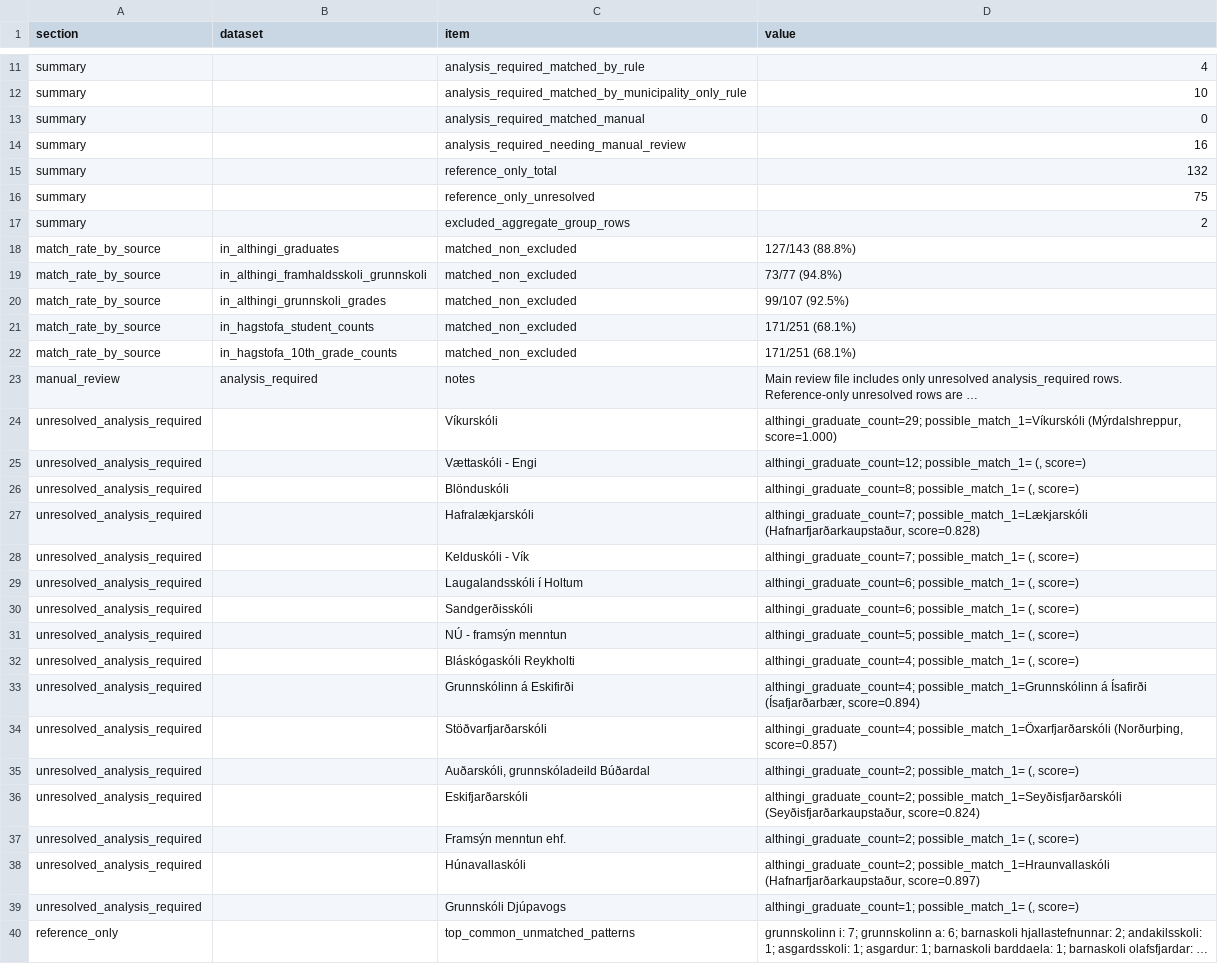
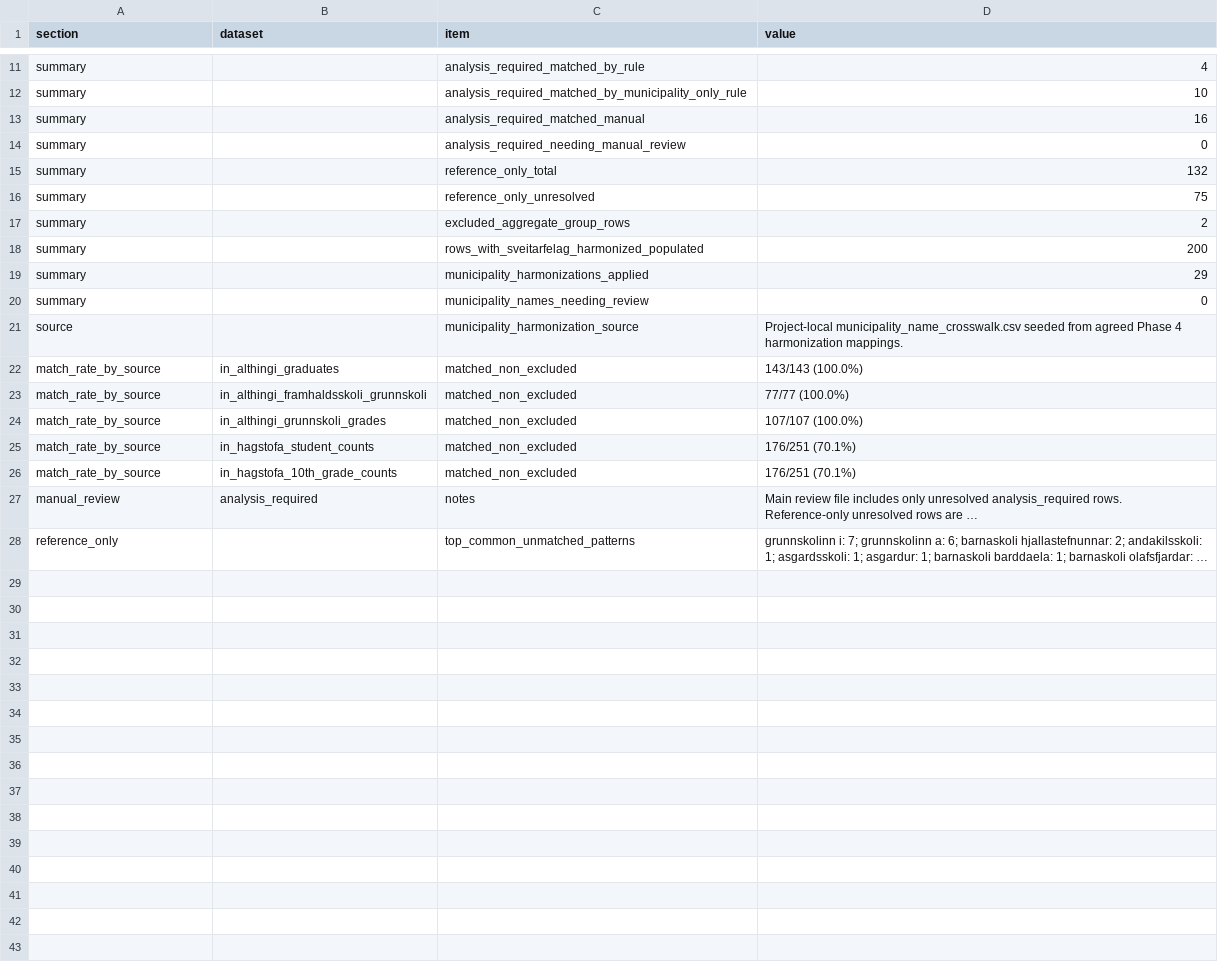
Before and after one commit to kari-irbis/public_education_pathways, a CSV file: outputs/tables/school_mapping_audit.csv, drawn as a sheet; only a part is shown, gaps mark what is left out; long unchanged cells end in …; removed rows and columns are numbered as before the commit, all else as after; the diff covers the shown part only; the diff names each change by its address in the sheet, - before the commit and + after, or states it on an @@ line.

```diff
--- a/outputs/tables/school_mapping_audit.csv
+++ b/outputs/tables/school_mapping_audit.csv
-D13 (value): 0
+D13 (value): 16
-D14 (value): 16
+D14 (value): 0
+row 18: summary |  | rows_with_sveitarfelag_harmonized_populated | 200
+row 19: summary |  | municipality_harmonizations_applied | 29
+row 20: summary |  | municipality_names_needing_review | 0
+row 21: source |  | municipality_harmonization_source | Project-local municipality_name_crosswalk.csv seeded from agreed Phase 4 harmonization mappings.
-D22 (value): 127/143 (88.8%)
+D22 (value): 143/143 (100.0%)
-D23 (value): 73/77 (94.8%)
+D23 (value): 77/77 (100.0%)
-D24 (value): 99/107 (92.5%)
+D24 (value): 107/107 (100.0%)
-D25:D26 (value): 171/251 (68.1%)
+D25:D26 (value): 176/251 (70.1%)
-row 24: unresolved_analysis_required |  | Víkurskóli | althingi_graduate_count=29; possible_match_1=Víkurskóli (Mýrdalshreppur, score=1.000)
-row 25: unresolved_analysis_required |  | Vættaskóli - Engi | althingi_graduate_count=12; possible_match_1= (, score=)
-row 26: unresolved_analysis_required |  | Blönduskóli | althingi_graduate_count=8; possible_match_1= (, score=)
-row 27: unresolved_analysis_required |  | Hafralækjarskóli | althingi_graduate_count=7; possible_match_1=Lækjarskóli (Hafnarfjarðarkaupstaður, score=0.828)
-row 28: unresolved_analysis_required |  | Kelduskóli - Vík | althingi_graduate_count=7; possible_match_1= (, score=)
-row 29: unresolved_analysis_required |  | Laugalandsskóli í Holtum | althingi_graduate_count=6; possible_match_1= (, score=)
-row 30: unresolved_analysis_required |  | Sandgerðisskóli | althingi_graduate_count=6; possible_match_1= (, score=)
-row 31: unresolved_analysis_required |  | NÚ - framsýn menntun | althingi_graduate_count=5; possible_match_1= (, score=)
-row 32: unresolved_analysis_required |  | Bláskógaskóli Reykholti | althingi_graduate_count=4; possible_match_1= (, score=)
-row 33: unresolved_analysis_required |  | Grunnskólinn á Eskifirði | althingi_graduate_count=4; possible_match_1=Grunnskólinn á Ísafirði (Ísafjarðarbær, score=0.894)
-row 34: unresolved_analysis_required |  | Stöðvarfjarðarskóli | althingi_graduate_count=4; possible_match_1=Öxarfjarðarskóli (Norðurþing, score=0.857)
-row 35: unresolved_analysis_required |  | Auðarskóli, grunnskóladeild Búðardal | althingi_graduate_count=2; possible_match_1= (, score=)
-row 36: unresolved_analysis_required |  | Eskifjarðarskóli | althingi_graduate_count=2; possible_match_1=Seyðisfjarðarskóli (Seyðisfjarðarkaupstaður, score=0.824)
-row 37: unresolved_analysis_required |  | Framsýn menntun ehf. | althingi_graduate_count=2; possible_match_1= (, score=)
-row 38: unresolved_analysis_required |  | Húnavallaskóli | althingi_graduate_count=2; possible_match_1=Hraunvallaskóli (Hafnarfjarðarkaupstaður, score=0.897)
-row 39: unresolved_analysis_required |  | Grunnskóli Djúpavogs | althingi_graduate_count=1; possible_match_1= (, score=)
```
Also changed, not shown: 1 edited cell elsewhere in this file, data/manual/manual_school_crosswalk.csv, outputs/tables/school_mapping_review.csv, 4 other files.
